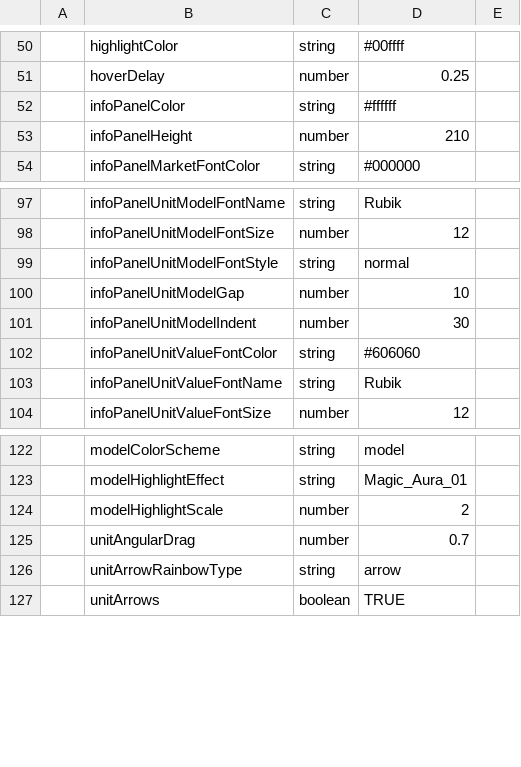
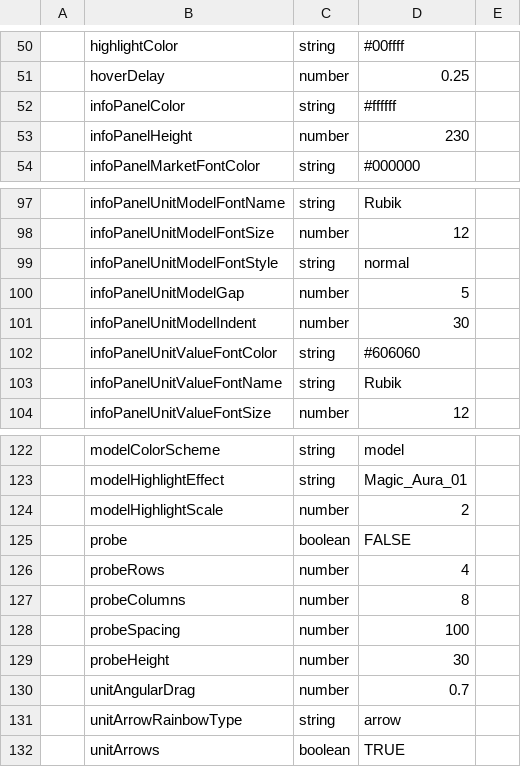
Before and after one commit to LazurasLong/UnityJS, a TSV file: UnityJS/Assets/StreamingAssets/sheets/tuning_1m7FANuMTPAfugSTw20pHSSpTF-Ugj0Hg11Z52nRtuLY_1362487343.tsv, drawn as a sheet; only a part is shown, gaps mark what is left out; the diff names each change by its address in the sheet, - before the commit and + after, or states it on an @@ line.

```diff
--- a/UnityJS/Assets/StreamingAssets/sheets/tuning_1m7FANuMTPAfugSTw20pHSSpTF-Ugj0Hg11Z52nRtuLY_1362487343.tsv
+++ b/UnityJS/Assets/StreamingAssets/sheets/tuning_1m7FANuMTPAfugSTw20pHSSpTF-Ugj0Hg11Z52nRtuLY_1362487343.tsv
-D53: 210
+D53: 230
-D100: 10
+D100: 5
+row 125:  | probe | boolean | FALSE
+row 126:  | probeRows | number | 4
+row 127:  | probeColumns | number | 8
+row 128:  | probeSpacing | number | 100
+row 129:  | probeHeight | number | 30
```
Also changed, not shown: UnityJS/Assets/StreamingAssets/sheets/AMZN Fresh_1m7FANuMTPAfugSTw20pHSSpTF-Ugj0Hg11Z52nRtuLY_102511873.tsv, UnityJS/Assets/StreamingAssets/sheets/amazonSource_1m7FANuMTPAfugSTw20pHSSpTF-Ugj0Hg11Z52nRtuLY_1102331639.tsv, 12 other files.
